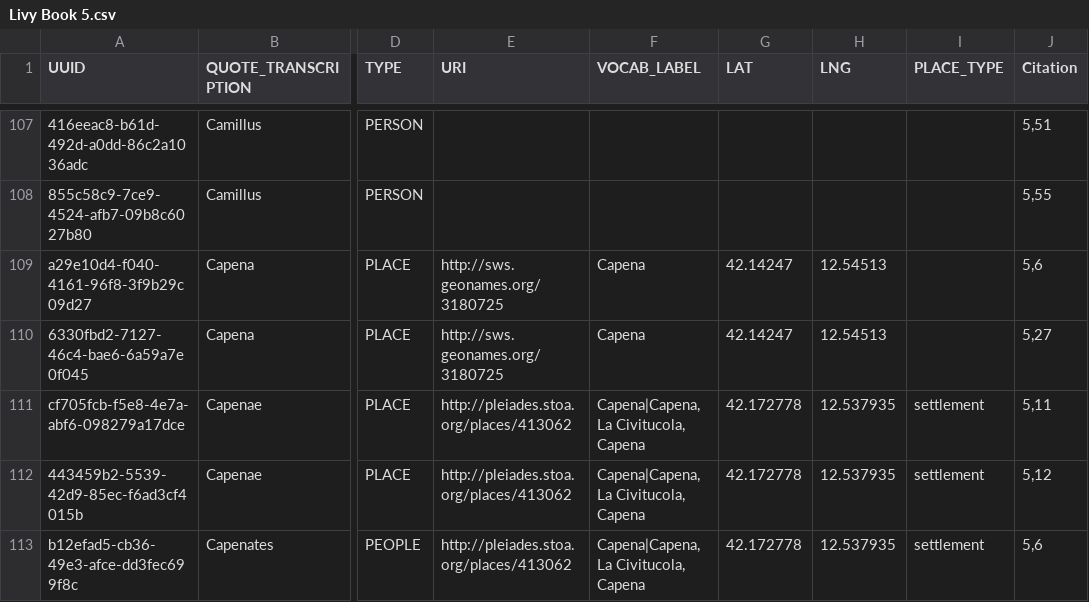
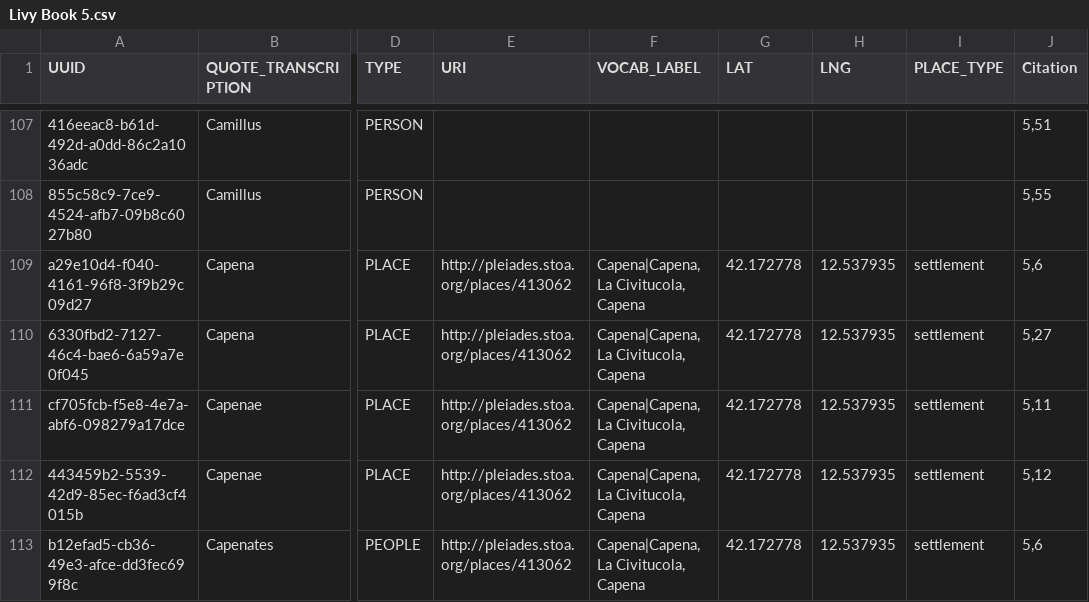
Before and after one commit to Jmuccigr/mapping_rome, a CSV file: Livy Book 5.csv, drawn as a sheet; only a part is shown, gaps mark what is left out; the diff names each change by its address in the sheet, - before the commit and + after, or states it on an @@ line.

```diff
--- a/Livy Book 5.csv
+++ b/Livy Book 5.csv
-E109:E110 (URI): http://sws.geonames.org/3180725
+E109:E110 (URI): http://pleiades.stoa.org/places/413062
-F109:F110 (VOCAB_LABEL): Capena
+F109:F110 (VOCAB_LABEL): Capena|Capena, La Civitucola, Capena
-G109:G110 (LAT): 42.14247
+G109:G110 (LAT): 42.172778
-H109:H110 (LNG): 12.54513
+H109:H110 (LNG): 12.537935
-I109:I110 (PLACE_TYPE): (empty)
+I109:I110 (PLACE_TYPE): settlement
```
Also changed, not shown: Livy Book 3.csv, 5 other files.
